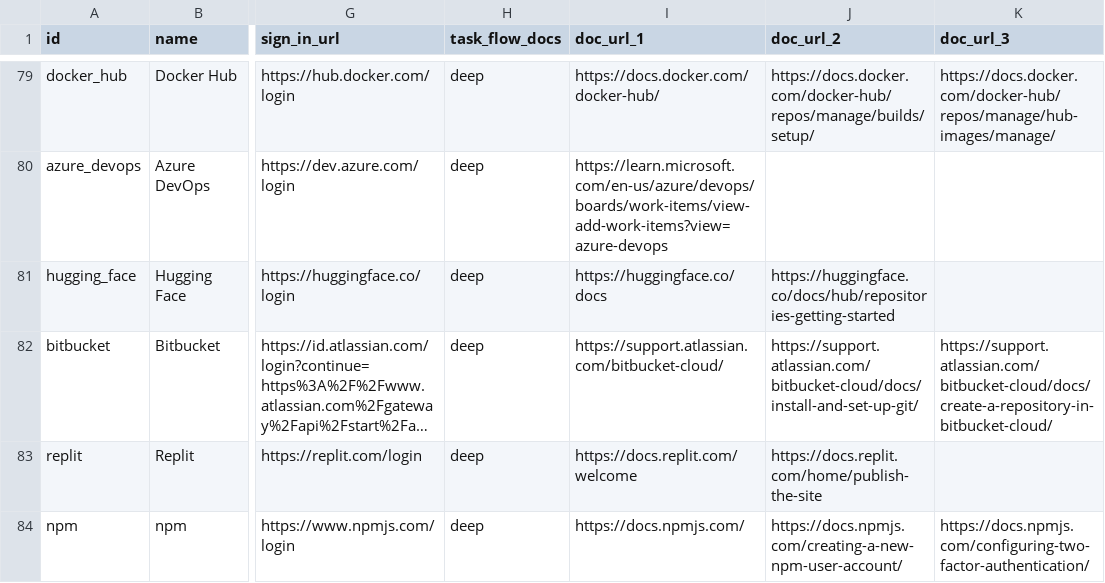
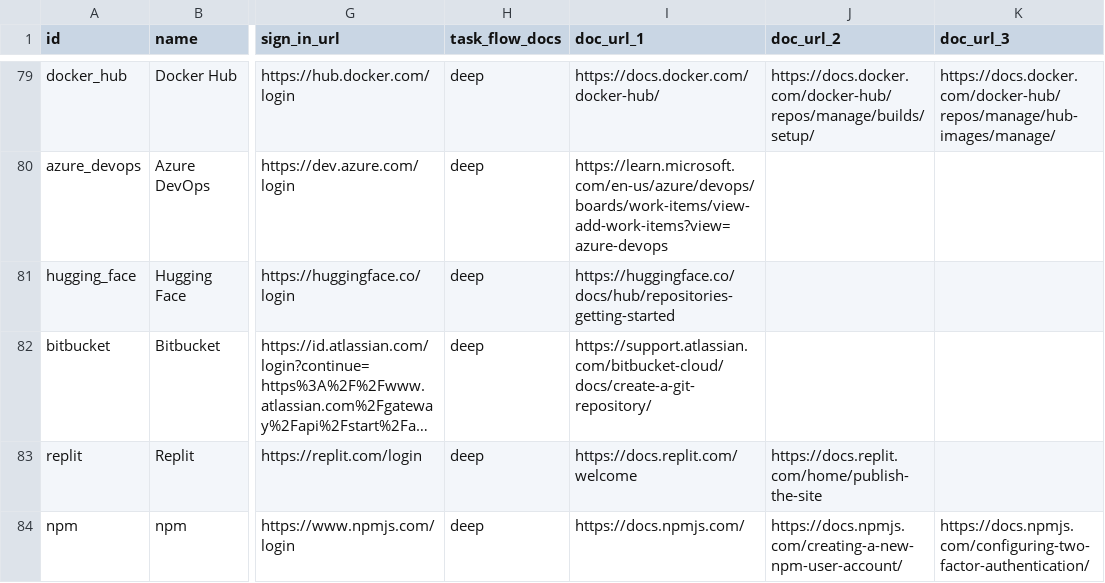
Before and after one commit to sauranshbhavya/macos-agent, a TSV file: docs/sonny-skill-sites.tsv, drawn as a sheet; only a part is shown, gaps mark what is left out; long unchanged cells end in …; the diff names each change by its address in the sheet, - before the commit and + after, or states it on an @@ line.

Commit message:
feat(skills): SONNY-548 Hugging Face and Bitbucket go deep, and id.atlassian.com gains the bitbucket.org pairing
Hugging Face ships a create-a-model-repository flow starting at huggingface.co/login, whose landing stays on its own site with the visible h1 "Log In", one password field and a separate Sign Up route. Bitbucket ships a create-a-repository flow starting at bitbucket.org/account/signin/, because the bare origin is a marketing page headed "Code and CI/CD, powered by AI and the Atlassian platform" with no form at all; that address lands on id.atlassian.com/login, "Log in to continue - Log in with Atlassian account", with an email and a password field and a separate "Create an account". bitbucket.org's registrable site is bitbucket.org and id.atlassian.com was paired only with trello.com, so the pairing ships here with the pack that makes the landing, which is the only Swift change and the reason the full suite ran. Four sites stay shallow, each for a reason recorded in the pull request: ChatGPT, whose page is headed "Log in or sign up" with no separate route, and Manus, headed "Sign in or sign up", are both the held case where one control does both and the page says so, matching the rulings already on SONNY-510; DeepSeek, whose row says site and whose only documentation is an API reference headed "Your First API Call" about API keys and SDKs rather than a click path through the chat product; and Replit, whose start page passes cleanly with the h1 "Log in to your account" and a separate Sign up, but whose cited documentation is a publish-and-deploy tutorial, and no flow was written because whether publishing charges was not established by any page read. Every reading was taken on 2026-09-25 in a Chrome profile with no sign-ins and in a drawn window, with animation frames counted before each one at 101 or 102 per second.

```diff
--- a/docs/sonny-skill-sites.tsv
+++ b/docs/sonny-skill-sites.tsv
-I81 (doc_url_1): https://huggingface.co/docs
+I81 (doc_url_1): https://huggingface.co/docs/hub/repositories-getting-started
-J81 (doc_url_2): https://huggingface.co/docs/hub/repositories-getting-started
+J81 (doc_url_2): (empty)
-I82 (doc_url_1): https://support.atlassian.com/bitbucket-cloud/
+I82 (doc_url_1): https://support.atlassian.com/bitbucket-cloud/docs/create-a-git-repository/
-J82 (doc_url_2): https://support.atlassian.com/bitbucket-cloud/docs/install-and-set-up-git/
+J82 (doc_url_2): (empty)
-K82 (doc_url_3): https://support.atlassian.com/bitbucket-cloud/docs/create-a-repository-in-bitbucket-cloud/
+K82 (doc_url_3): (empty)
```
Also changed, not shown: 3 other files.
